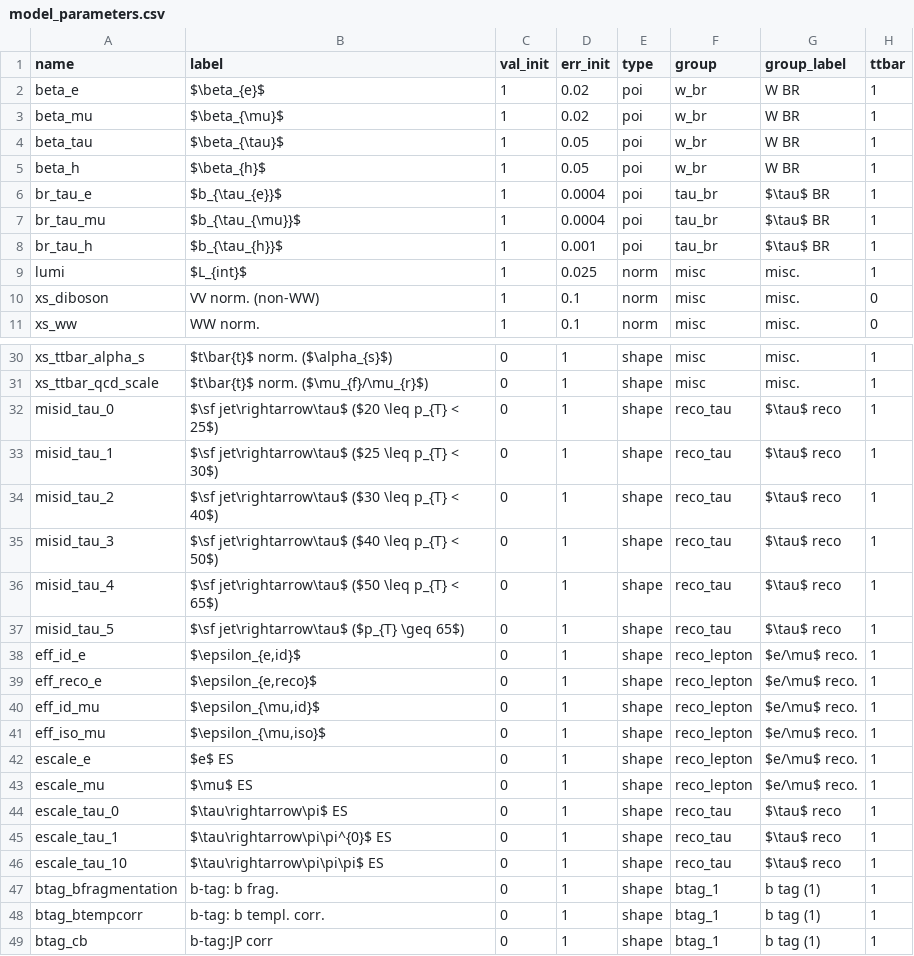
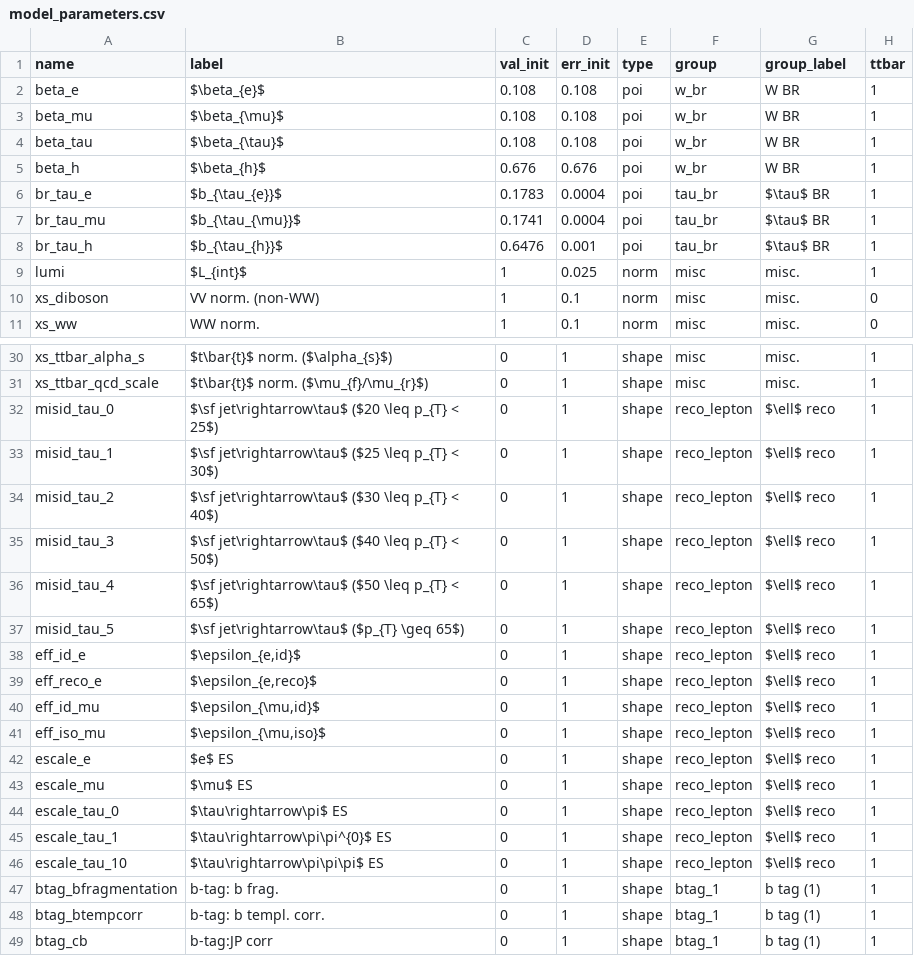
Before and after one commit to NWUHEP/analysis-tools, a CSV file: data/model_parameters.csv, drawn as a sheet; only a part is shown, gaps mark what is left out; the diff covers the shown part only; the diff names each change by its address in the sheet, - before the commit and + after, or states it on an @@ line.

```diff
--- a/data/model_parameters.csv
+++ b/data/model_parameters.csv
-C2:C4 (val_init): 1
+C2:C4 (val_init): 0.108
-D2:D3 (err_init): 0.02
+D2:D3 (err_init): 0.108
-D4 (err_init): 0.05
+D4 (err_init): 0.108
-C5 (val_init): 1
+C5 (val_init): 0.676
-D5 (err_init): 0.05
+D5 (err_init): 0.676
-C6 (val_init): 1
+C6 (val_init): 0.1783
-C7 (val_init): 1
+C7 (val_init): 0.1741
-C8 (val_init): 1
+C8 (val_init): 0.6476
-F32:F37 (group): reco_tau
+F32:F37 (group): reco_lepton
-G32:G37 (group_label): $\tau$ reco
+G32:G37 (group_label): $\ell$ reco
-G38:G43 (group_label): $e/\mu$ reco.
+G38:G43 (group_label): $\ell$ reco
-F44:F46 (group): reco_tau
+F44:F46 (group): reco_lepton
-G44:G46 (group_label): $\tau$ reco
+G44:G46 (group_label): $\ell$ reco
```
Also changed, not shown: 9 edited cells elsewhere in this file, 7 other files.
